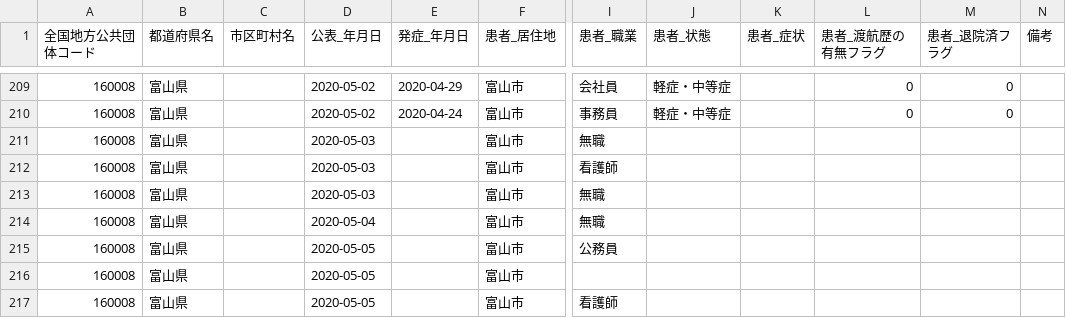
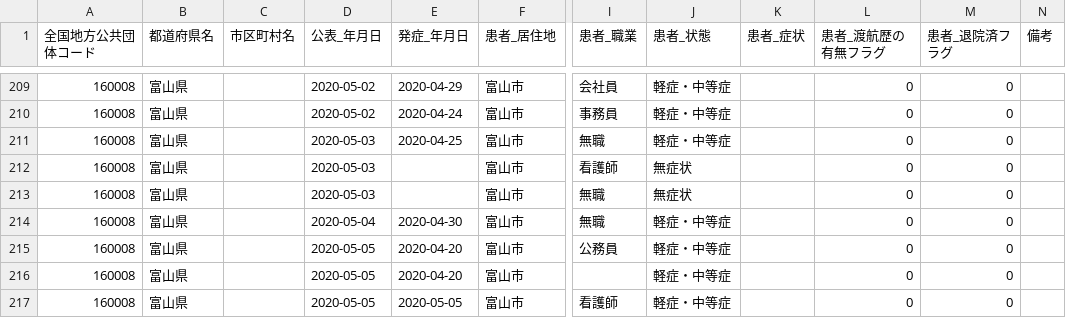
Before and after one commit to imabari/toyama-covid19, a CSV file: 160001_toyama_covid19_patients.csv, drawn as a sheet; only a part is shown, gaps mark what is left out; the diff names each change by its address in the sheet, - before the commit and + after, or states it on an @@ line.

```diff
--- a/160001_toyama_covid19_patients.csv
+++ b/160001_toyama_covid19_patients.csv
-E211 (発症_年月日): (empty)
+E211 (発症_年月日): 2020-04-25
-J211 (患者_状態): (empty)
+J211 (患者_状態): 軽症・中等症
-L211:L217 (患者_渡航歴の有無フラグ): (empty)
+L211:L217 (患者_渡航歴の有無フラグ): 0
-M211:M217 (患者_退院済フラグ): (empty)
+M211:M217 (患者_退院済フラグ): 0
-J212:J213 (患者_状態): (empty)
+J212:J213 (患者_状態): 無症状
-E214 (発症_年月日): (empty)
+E214 (発症_年月日): 2020-04-30
-J214:J217 (患者_状態): (empty)
+J214:J217 (患者_状態): 軽症・中等症
-E215:E216 (発症_年月日): (empty)
+E215:E216 (発症_年月日): 2020-04-20
-E217 (発症_年月日): (empty)
+E217 (発症_年月日): 2020-05-05
```
Also changed, not shown: 160001_toyama_covid19_call_center.csv, 160001_toyama_covid19_confirm_patients.csv, 6 other files.
